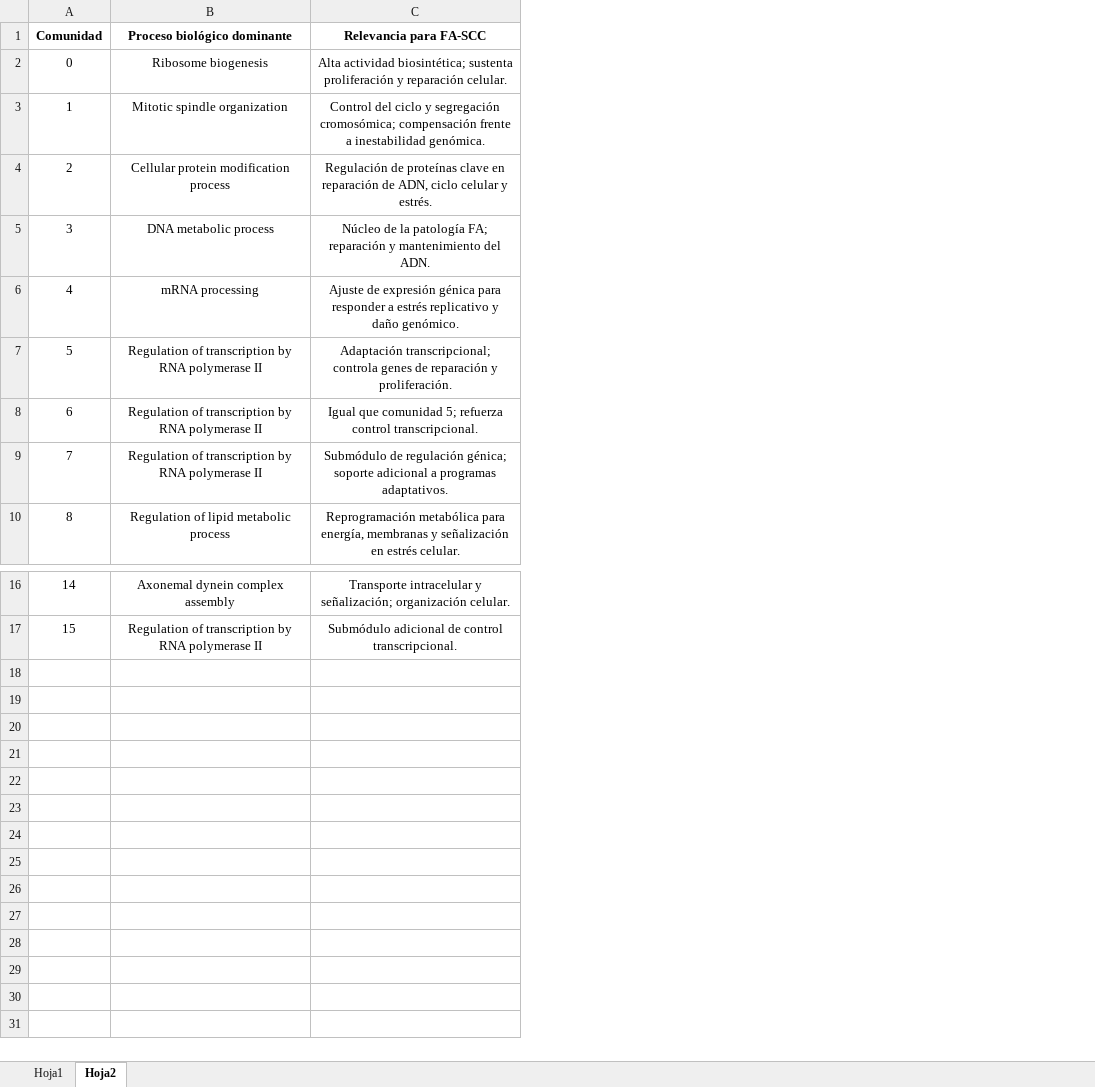
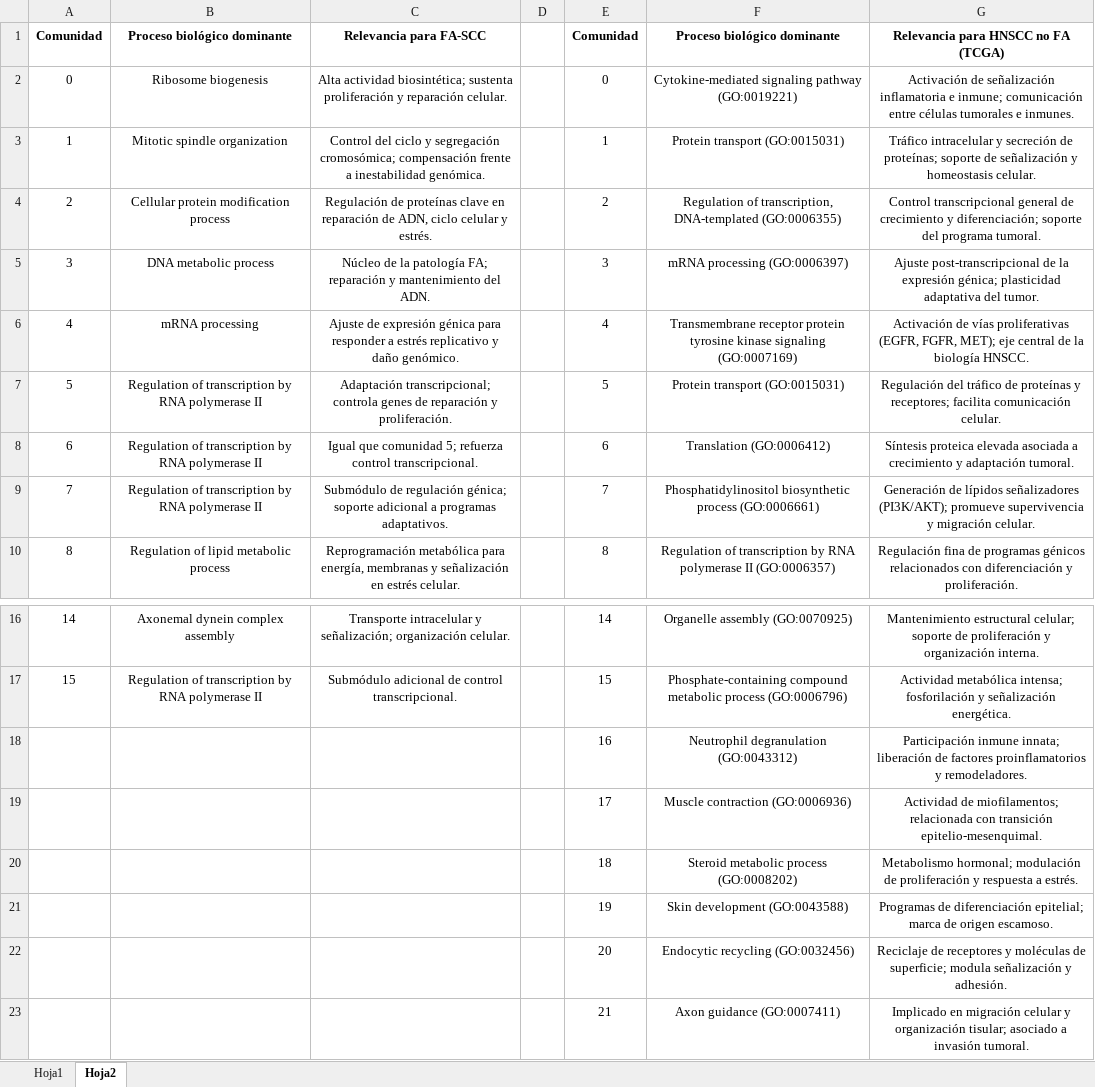
Before and after one commit to Marval96/Transcriptomics_INP, an Excel workbook: spatial_fa/network_analysis/summary_network.xlsx, sheet Hoja2, drawn as a sheet; only a part is shown, gaps mark what is left out; values as stored, in another font and other column widths than the file's, no borders; the diff names each change by its address in the sheet, - before the commit and + after, or states it on an @@ line.

```diff
--- a/spatial_fa/network_analysis/summary_network.xlsx (sheet Hoja2)
+++ b/spatial_fa/network_analysis/summary_network.xlsx (sheet Hoja2)
+column D, empty
+column E, rows 1-10: Comunidad | 0 | 1 | 2 | 3 | 4 | 5 | 6 | 7 | 8; rows 16-17: 14 | 15
+column F, rows 1-10: Proceso biológico dominante | Cytokine-mediated signaling pathway (GO:0019221) | Protein transport (GO:0015031) | Regulation of transcription, DNA-templated (GO:0006355) | mRNA processing (GO:0006397) | Transmembrane receptor protein tyrosine kinase signaling (GO:0007169) | Protein transport (GO:0015031) | Translation (GO:0006412) | Phosphatidylinositol biosynthetic process (GO:0006661) | Regulation of transcription by RNA polymerase II (GO:0006357); rows 16-17: Organelle assembly (GO:0070925) | Phosphate-containing compound metabolic process (GO:0006796)
+column G, rows 1-10: Relevancia para HNSCC no FA (TCGA) | Activación de señalización inflamatoria e inmune; comunicación entre células tumorales e inmunes. | Tráfico intracelular y secreción de proteínas; soporte de señalización y homeostasis celular. | Control transcripcional general de crecimiento y diferenciación; soporte del programa tumoral. | Ajuste post-transcripcional de la expresión génica; plasticidad adaptativa del tumor. | Activación de vías proliferativas (EGFR, FGFR, MET); eje central de la biología HNSCC. | Regulación del tráfico de proteínas y receptores; facilita comunicación celular. | Síntesis proteica elevada asociada a crecimiento y adaptación tumoral. | Generación de lípidos señalizadores (PI3K/AKT); promueve supervivencia y migración celular. | Regulación fina de programas génicos relacionados con diferenciación y proliferación.; rows 16-17: Mantenimiento estructural celular; soporte de proliferación y organización interna. | Actividad metabólica intensa; fosforilación y señalización energética.
+row 18:  |  |  |  | 16 | Neutrophil degranulation (GO:0043312) | Participación inmune innata; liberación de factores proinflamatorios y remodeladores.
+row 19:  |  |  |  | 17 | Muscle contraction (GO:0006936) | Actividad de miofilamentos; relacionada con transición epitelio-mesenquimal.
+row 20:  |  |  |  | 18 | Steroid metabolic process (GO:0008202) | Metabolismo hormonal; modulación de proliferación y respuesta a estrés.
+row 21:  |  |  |  | 19 | Skin development (GO:0043588) | Programas de diferenciación epitelial; marca de origen escamoso.
+row 22:  |  |  |  | 20 | Endocytic recycling (GO:0032456) | Reciclaje de receptores y moléculas de superficie; modula señalización y adhesión.
+row 23:  |  |  |  | 21 | Axon guidance (GO:0007411) | Implicado en migración celular y organización tisular; asociado a invasión tumoral.
```
Also changed, not shown: 4 other files.
